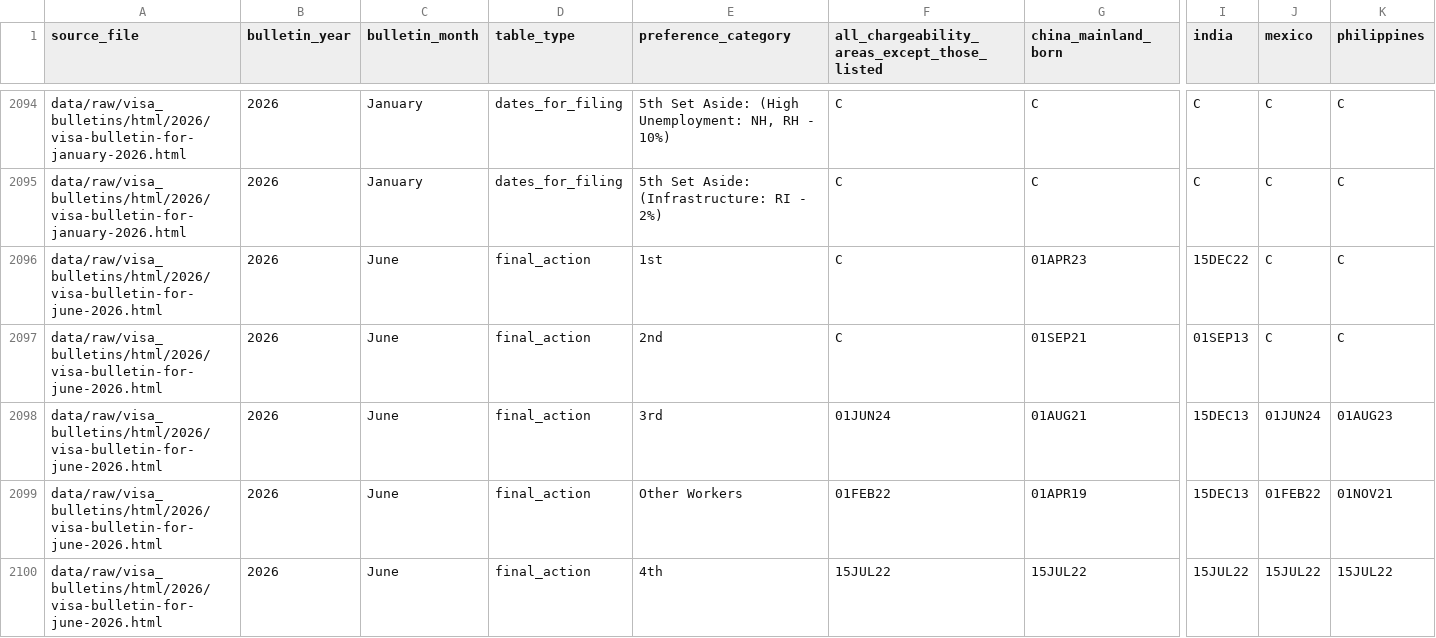
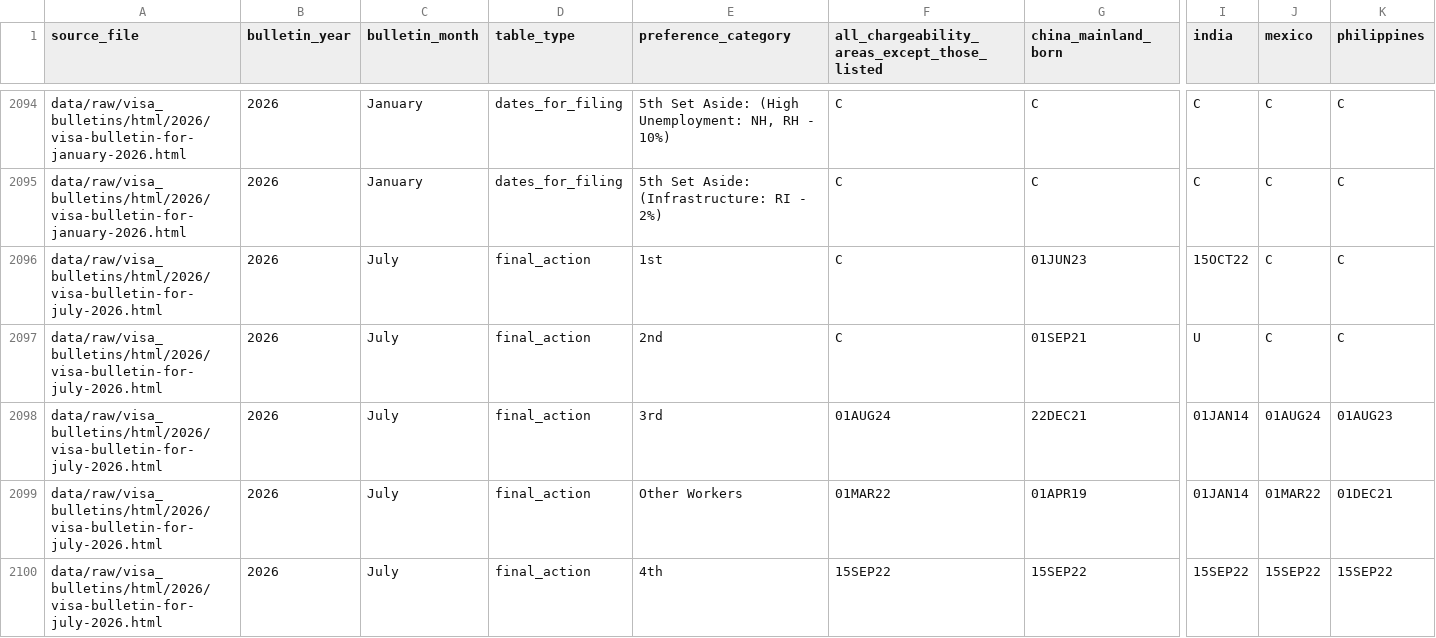
Before and after one commit to ch2ohch2oh/visa-bulletin-timeline, a CSV file: data/processed/employment_based_dates.csv, drawn as a sheet; only a part is shown, gaps mark what is left out; the shorter side is filled out with more unchanged rows; rows hold the shown columns only; the diff covers the shown part only; the diff names each change by its address in the sheet, - before the commit and + after, or states it on an @@ line.

```diff
--- a/data/processed/employment_based_dates.csv
+++ b/data/processed/employment_based_dates.csv
+row 2096: data/raw/visa_bulletins/html/2026/visa-bulletin-for-july-2026.html | 2026 | July | final_action | 1st | C | 01JUN23 | 15OCT22 | C | C
+row 2097: data/raw/visa_bulletins/html/2026/visa-bulletin-for-july-2026.html | 2026 | July | final_action | 2nd | C | 01SEP21 | U | C | C
+row 2098: data/raw/visa_bulletins/html/2026/visa-bulletin-for-july-2026.html | 2026 | July | final_action | 3rd | 01AUG24 | 22DEC21 | 01JAN14 | 01AUG24 | 01AUG23
+row 2099: data/raw/visa_bulletins/html/2026/visa-bulletin-for-july-2026.html | 2026 | July | final_action | Other Workers | 01MAR22 | 01APR19 | 01JAN14 | 01MAR22 | 01DEC21
+row 2100: data/raw/visa_bulletins/html/2026/visa-bulletin-for-july-2026.html | 2026 | July | final_action | 4th | 15SEP22 | 15SEP22 | 15SEP22 | 15SEP22 | 15SEP22
```
Also changed, not shown: 15 added rows elsewhere in this file, 4 other files.
